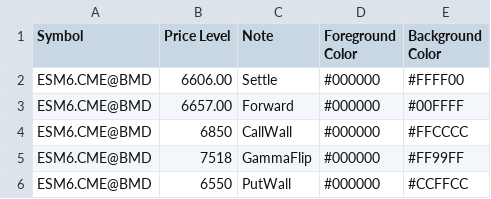
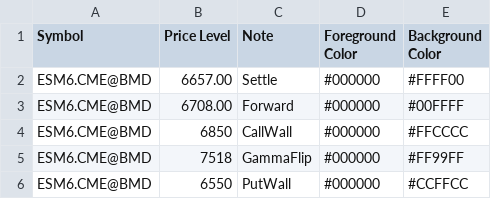
Before and after one commit to sadlerry-lab/bookmap-notes, a CSV file: cme_prices.csv, drawn as a sheet.

Commit message:
Update cme_prices.csv with new price levels

```diff
--- a/cme_prices.csv
+++ b/cme_prices.csv
@@ -1,4 +1,4 @@
 Symbol,Price Level,Note,Foreground Color,Background Color
-ESM6.CME@BMD,6606.00,Settle,#000000,#FFFF00
-ESM6.CME@BMD,6657.00,Forward,#000000,#00FFFF
+ESM6.CME@BMD,6657.00,Settle,#000000,#FFFF00
+ESM6.CME@BMD,6708.00,Forward,#000000,#00FFFF
 ESM6.CME@BMD,6850,CallWall,#000000,#FFCCCC
```
